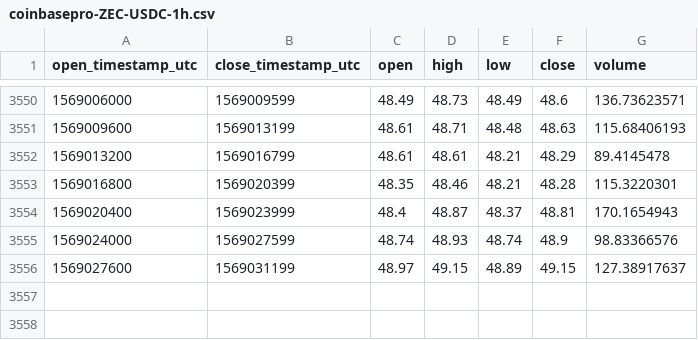
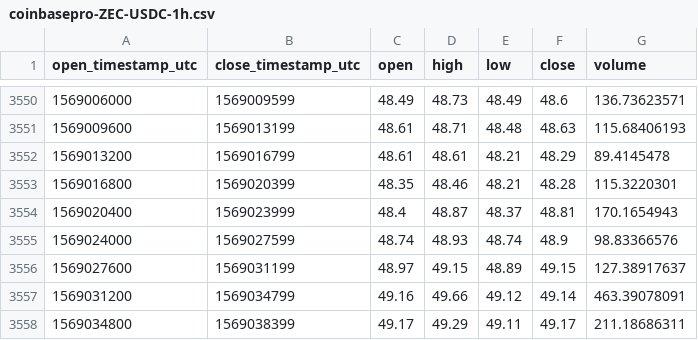
Before and after one commit to cryptobigbro/coinbasepro-ZEC-USDC, a CSV file: coinbasepro-ZEC-USDC-1h.csv, drawn as a sheet; only a part is shown, gaps mark what is left out.

Commit message:
Update OHLCV data.

```diff
--- a/coinbasepro-ZEC-USDC-1h.csv
+++ b/coinbasepro-ZEC-USDC-1h.csv
@@ -3556 +3556,3 @@ open_timestamp_utc,close_timestamp_utc,open,high,low,close,volume
 1569027600,1569031199,48.97,49.15,48.89,49.15,127.38917637
+1569031200,1569034799,49.16,49.66,49.12,49.14,463.39078091
+1569034800,1569038399,49.17,49.29,49.11,49.17,211.18686311
```
